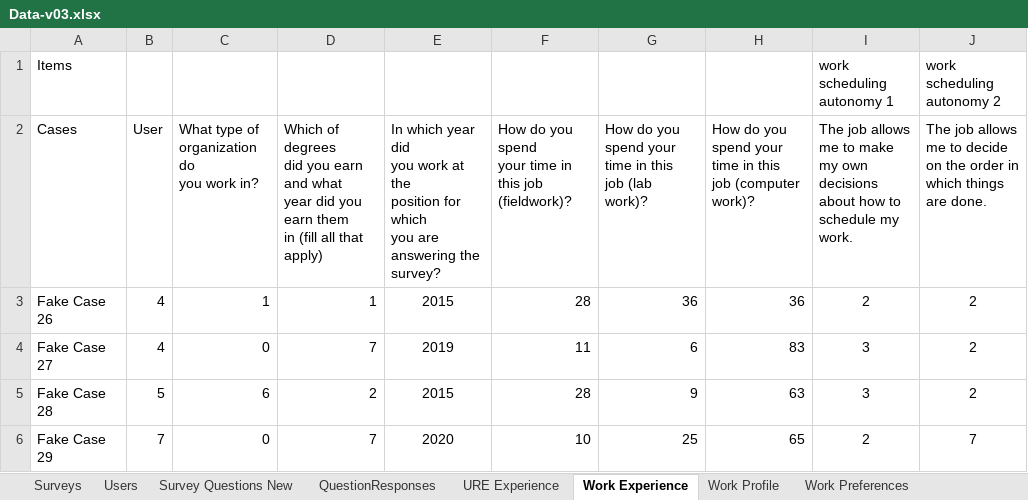
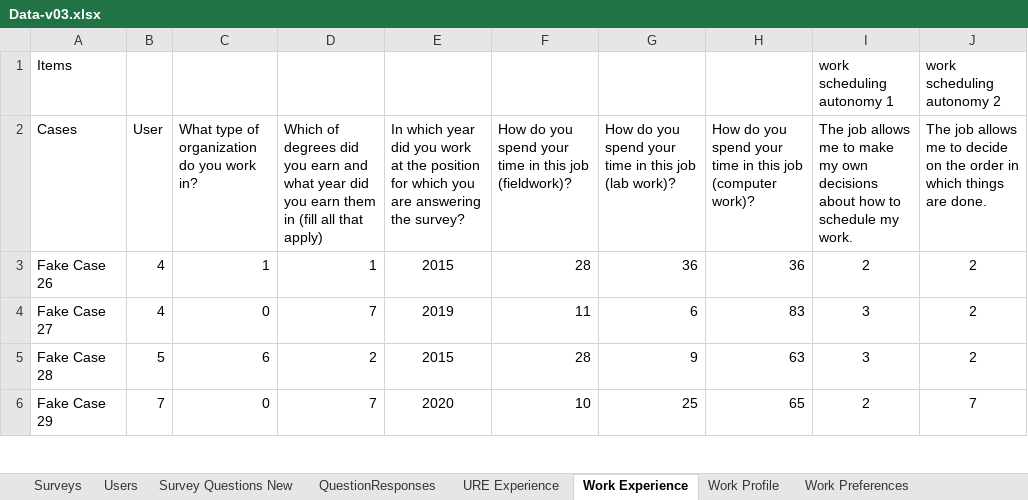
Before and after one commit to sultanovm95/CSC366, an Excel workbook: data/info/Data-v03.xlsx, sheet Work Experience, drawn as a sheet; only a part is shown; values as stored, in another font and other column widths than the file's, no borders; ↵ is a line break in a cell; the diff names each change by its address in the sheet, - before the commit and + after, or states it on an @@ line.

```diff
--- a/data/info/Data-v03.xlsx (sheet Work Experience)
+++ b/data/info/Data-v03.xlsx (sheet Work Experience)
-C2: What type of ↵ organization do ↵ you work in?
+C2: What type of organization do you work in?
-D2: …that apply)
+D2: …that apply)
-E2: …the survey?
+E2: …the survey?
-F2: …job (fieldwork)?
+F2: …job (fieldwork)?
-G2: …(lab work)?
+G2: …(lab work)?
-H2: …(computer work)?
+H2: …(computer work)?
```
Also changed, not shown: sheet Work Preferences, sheet Survey Questions New, 2 other files.
